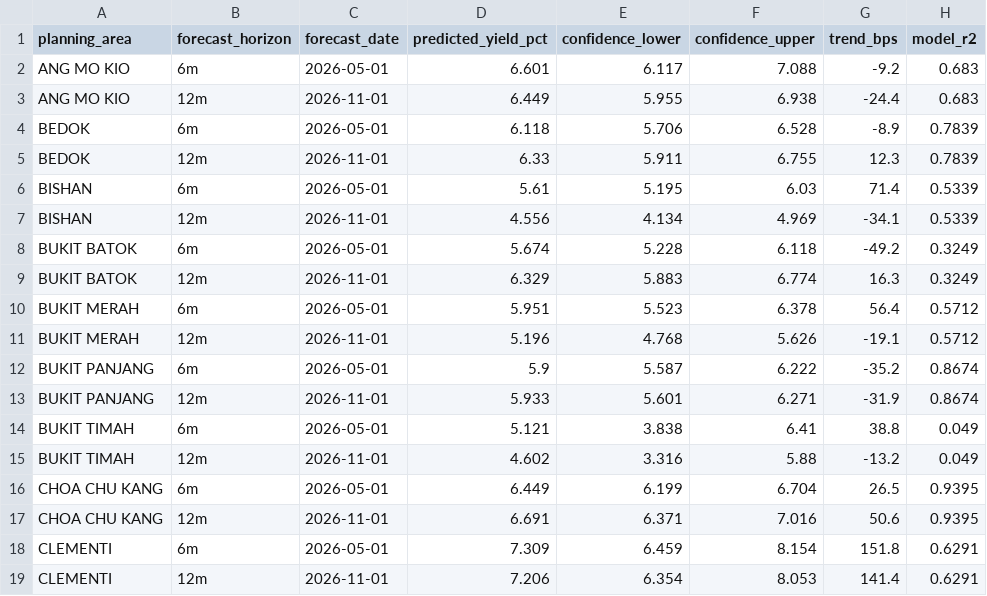
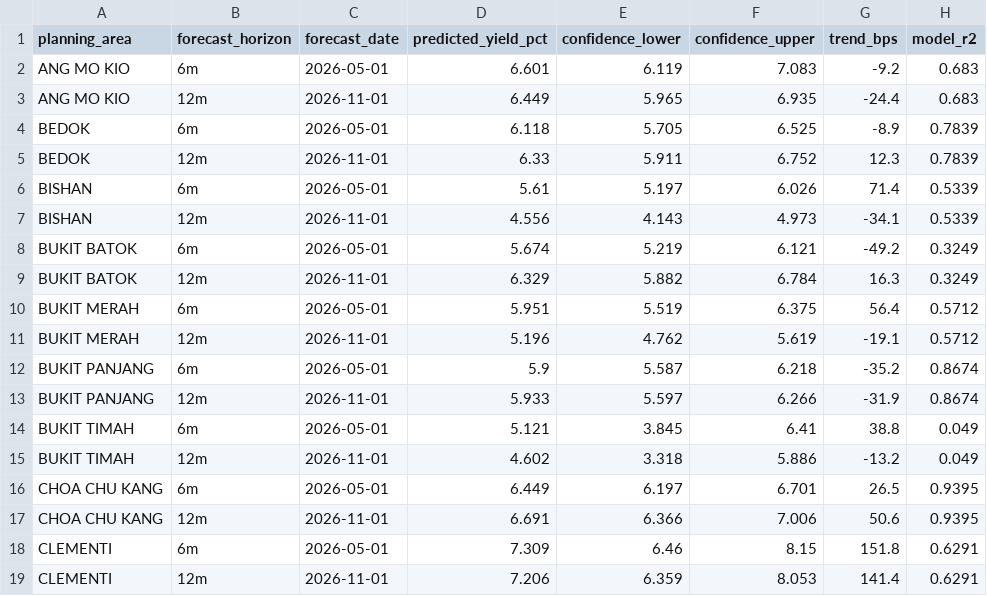
Before and after one commit to minghao51/egg-n-bacon-housing, a CSV file: data/forecasts/hdb_yield_forecasts.csv, drawn as a sheet; only a part is shown; the diff covers the shown part only; the diff names each change by its address in the sheet, - before the commit and + after, or states it on an @@ line.

```diff
--- a/data/forecasts/hdb_yield_forecasts.csv
+++ b/data/forecasts/hdb_yield_forecasts.csv
-E2 (confidence_lower): 6.117
+E2 (confidence_lower): 6.119
-F2 (confidence_upper): 7.088
+F2 (confidence_upper): 7.083
-E3 (confidence_lower): 5.955
+E3 (confidence_lower): 5.965
-F3 (confidence_upper): 6.938
+F3 (confidence_upper): 6.935
-E4 (confidence_lower): 5.706
+E4 (confidence_lower): 5.705
-F4 (confidence_upper): 6.528
+F4 (confidence_upper): 6.525
-F5 (confidence_upper): 6.755
+F5 (confidence_upper): 6.752
-E6 (confidence_lower): 5.195
+E6 (confidence_lower): 5.197
-F6 (confidence_upper): 6.03
+F6 (confidence_upper): 6.026
-E7 (confidence_lower): 4.134
+E7 (confidence_lower): 4.143
-F7 (confidence_upper): 4.969
+F7 (confidence_upper): 4.973
-E8 (confidence_lower): 5.228
+E8 (confidence_lower): 5.219
-F8 (confidence_upper): 6.118
+F8 (confidence_upper): 6.121
-E9 (confidence_lower): 5.883
+E9 (confidence_lower): 5.882
-F9 (confidence_upper): 6.774
+F9 (confidence_upper): 6.784
-E10 (confidence_lower): 5.523
+E10 (confidence_lower): 5.519
-F10 (confidence_upper): 6.378
+F10 (confidence_upper): 6.375
-E11 (confidence_lower): 4.768
+E11 (confidence_lower): 4.762
-F11 (confidence_upper): 5.626
+F11 (confidence_upper): 5.619
-F12 (confidence_upper): 6.222
+F12 (confidence_upper): 6.218
-E13 (confidence_lower): 5.601
+E13 (confidence_lower): 5.597
-F13 (confidence_upper): 6.271
+F13 (confidence_upper): 6.266
-E14 (confidence_lower): 3.838
+E14 (confidence_lower): 3.845
-E15 (confidence_lower): 3.316
+E15 (confidence_lower): 3.318
-F15 (confidence_upper): 5.88
+F15 (confidence_upper): 5.886
-E16 (confidence_lower): 6.199
+E16 (confidence_lower): 6.197
-F16 (confidence_upper): 6.704
+F16 (confidence_upper): 6.701
-E17 (confidence_lower): 6.371
+E17 (confidence_lower): 6.366
-F17 (confidence_upper): 7.016
+F17 (confidence_upper): 7.006
-E18 (confidence_lower): 6.459
+E18 (confidence_lower): 6.46
-F18 (confidence_upper): 8.154
+F18 (confidence_upper): 8.15
-E19 (confidence_lower): 6.354
+E19 (confidence_lower): 6.359
```
Also changed, not shown: 69 edited cells elsewhere in this file, data/forecasts/hdb_price_forecasts.csv, 3 other files.
